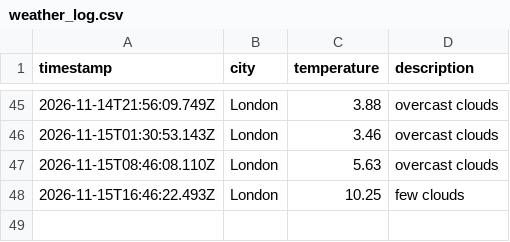
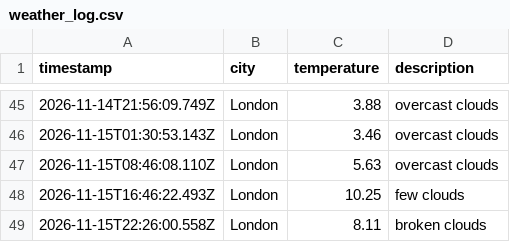
Before and after one commit to mlezard/weather_dataOps, a CSV file: data/weather_log.csv, drawn as a sheet; only a part is shown, gaps mark what is left out; the diff names each change by its address in the sheet, - before the commit and + after, or states it on an @@ line.

```diff
--- a/data/weather_log.csv
+++ b/data/weather_log.csv
+row 49: 2026-11-15T22:26:00.558Z | London | 8.11 | broken clouds
```
Also changed, not shown: 1 other file.
